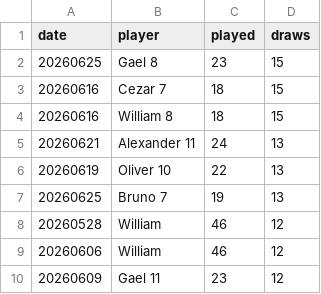
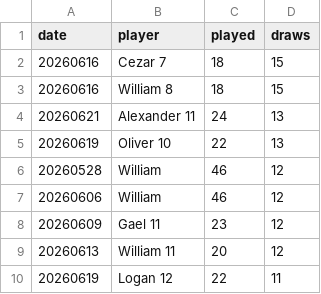
Before and after one commit to dgonzalez13/esports-tracker-full, a CSV file: eadriatic/output/draw_records_highest.csv, drawn as a sheet; only a part is shown; the shorter side is filled out with more unchanged rows.

```diff
--- a/eadriatic/output/draw_records_highest.csv
+++ b/eadriatic/output/draw_records_highest.csv
@@ -1,3 +1,2 @@
 date,player,played,draws
-20260625,Gael 8,23,15
 20260616,Cezar 7,18,15
@@ -6,3 +5,2 @@ date,player,played,draws
 20260619,Oliver 10,22,13
-20260625,Bruno 7,19,13
 20260528,William,46,12
```
Also changed, not shown: eadriatic/output/daily_streak_summary.csv, eadriatic/output/daily_streaks.csv, 10 other files.
